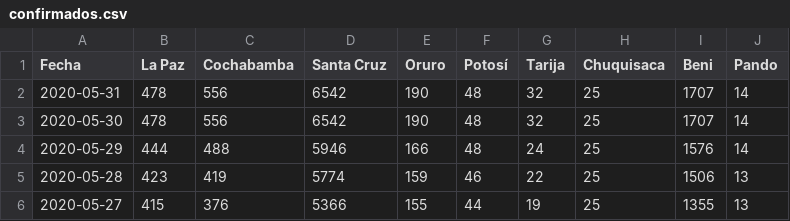
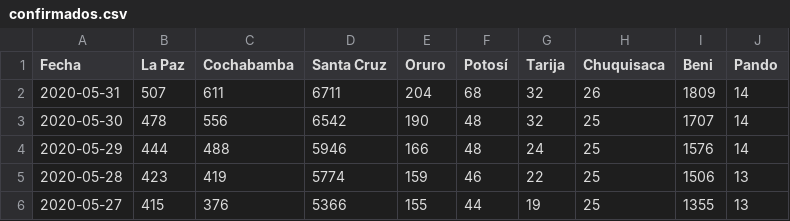
Before and after one commit to mauforonda/covid19-bolivia, a CSV file: confirmados.csv, drawn as a sheet; only a part is shown.

Commit message:
[ci] confirmados, decesos, recuperados en La Paz, Cochabamba, Santa Cruz, Oruro, Potosí, Chuquisaca, Beni

```diff
--- a/confirmados.csv
+++ b/confirmados.csv
@@ -1,3 +1,3 @@
 Fecha,La Paz,Cochabamba,Santa Cruz,Oruro,Potosí,Tarija,Chuquisaca,Beni,Pando
-2020-05-31,478,556,6542,190,48,32,25,1707,14
+2020-05-31,507,611,6711,204,68,32,26,1809,14
 2020-05-30,478,556,6542,190,48,32,25,1707,14
```
Also changed, not shown: decesos.csv, recuperados.csv, 2 other files.
